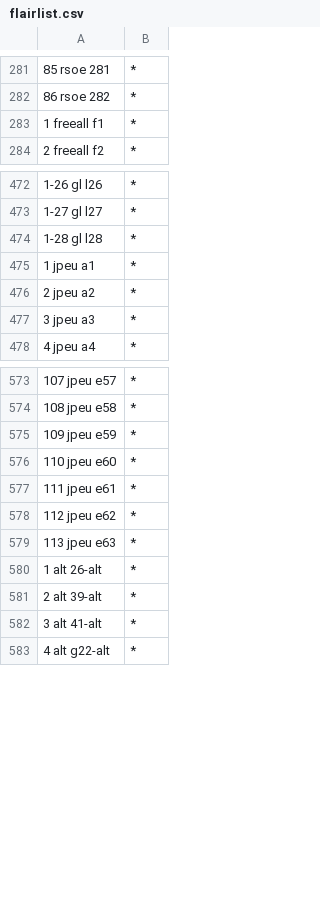
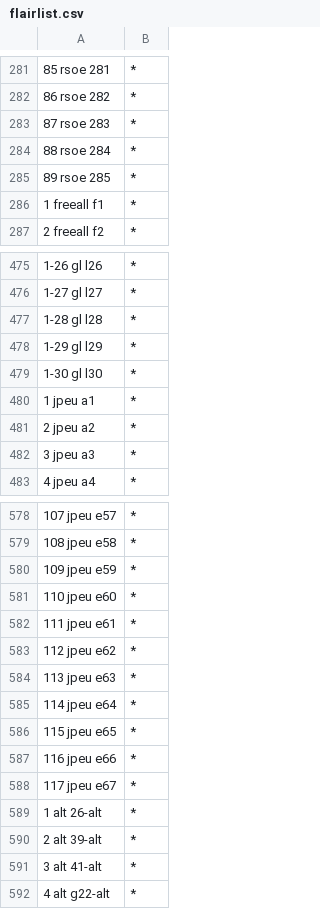
Before and after one commit to Deathmax/bf-sub-flair, a CSV file: flairlist.csv, drawn as a sheet; only a part is shown, gaps mark what is left out; the diff names each change by its address in the sheet, - before the commit and + after, or states it on an @@ line.

Commit message:
Updated Flairs (17 Jun '17)

```diff
--- a/flairlist.csv
+++ b/flairlist.csv
+row 283: 87 rsoe 283 | *
+row 284: 88 rsoe 284 | *
+row 285: 89 rsoe 285 | *
+row 478: 1-29 gl l29 | *
+row 479: 1-30 gl l30 | *
+row 585: 114 jpeu e64 | *
+row 586: 115 jpeu e65 | *
+row 587: 116 jpeu e66 | *
+row 588: 117 jpeu e67 | *
```
